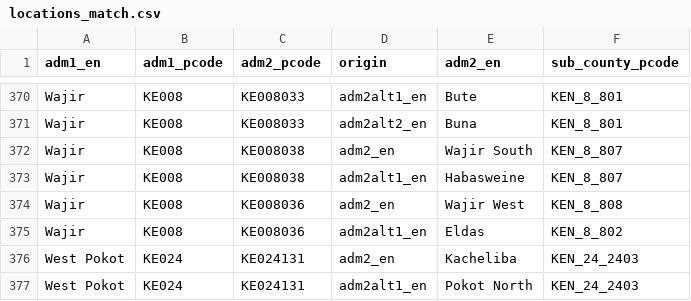
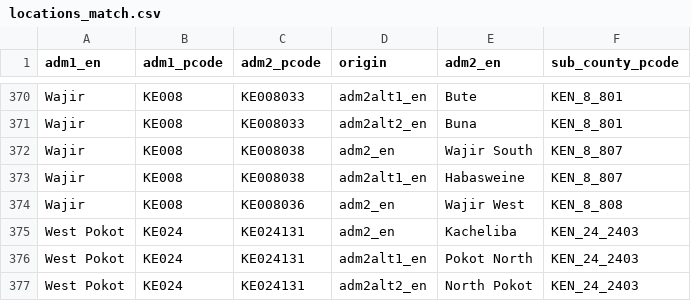
Before and after one commit to kenya-eie-wg/operation_come_to_school_public, a CSV file: data/locations_match.csv, drawn as a sheet; only a part is shown, gaps mark what is left out; the shorter side is filled out with more unchanged rows; the diff names each change by its address in the sheet, - before the commit and + after, or states it on an @@ line.

```diff
--- a/data/locations_match.csv
+++ b/data/locations_match.csv
-row 375: Wajir | KE008 | KE008036 | adm2alt1_en | Eldas | KEN_8_802
```
Also changed, not shown: data/adm2_targets.csv, data/locations.csv, 10 other files.
